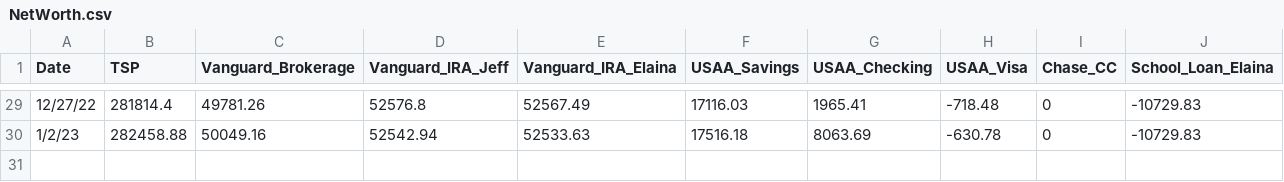
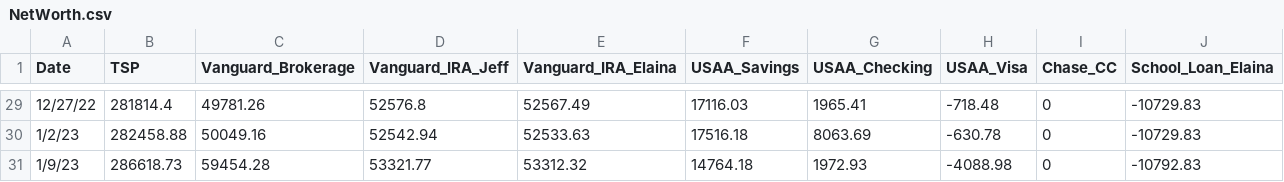
Before and after one commit to jegood78/Financial_Planning, a CSV file: NetWorth.csv, drawn as a sheet; only a part is shown, gaps mark what is left out; the diff names each change by its address in the sheet, - before the commit and + after, or states it on an @@ line.

Commit message:
weekly update

```diff
--- a/NetWorth.csv
+++ b/NetWorth.csv
+row 31: 1/9/23 | 286618.73 | 59454.28 | 53321.77 | 53312.32 | 14764.18 | 1972.93 | -4088.98 | 0 | -10792.83
```
